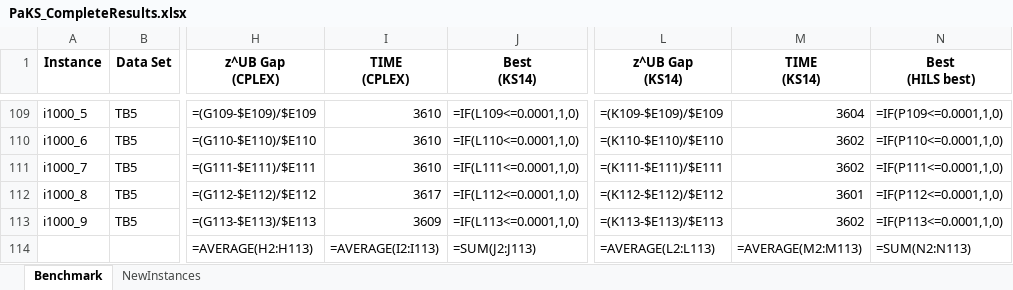
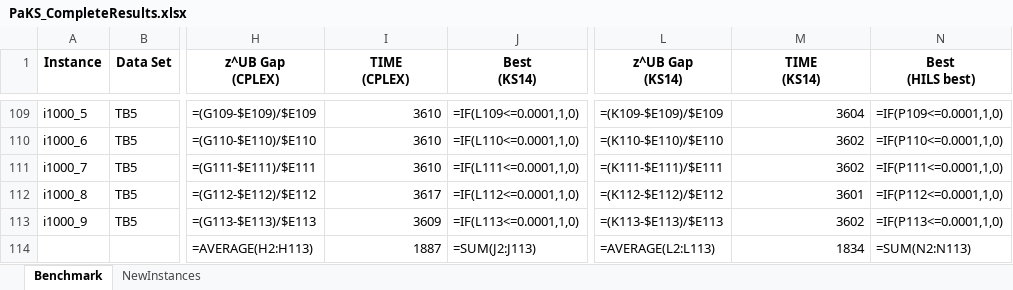
Before and after one commit to hannah-bakker/PaKS-for-the-SSCFLP, an Excel workbook: results/PaKS_CompleteResults.xlsx, sheet Benchmark, drawn as a sheet; only a part is shown, gaps mark what is left out; values as stored, in another font and other column widths than the file's, no borders; formulas are shown in place of their values; the diff names each change by its address in the sheet, - before the commit and + after, or states it on an @@ line.

```diff
--- a/results/PaKS_CompleteResults.xlsx (sheet Benchmark)
+++ b/results/PaKS_CompleteResults.xlsx (sheet Benchmark)
-I114 (TIME (CPLEX)): =AVERAGE(I2:I113)
+I114 (TIME (CPLEX)): 1887
-M114 (TIME (KS14)): =AVERAGE(M2:M113)
+M114 (TIME (KS14)): 1834
```
Also changed, not shown: 15 other files.
